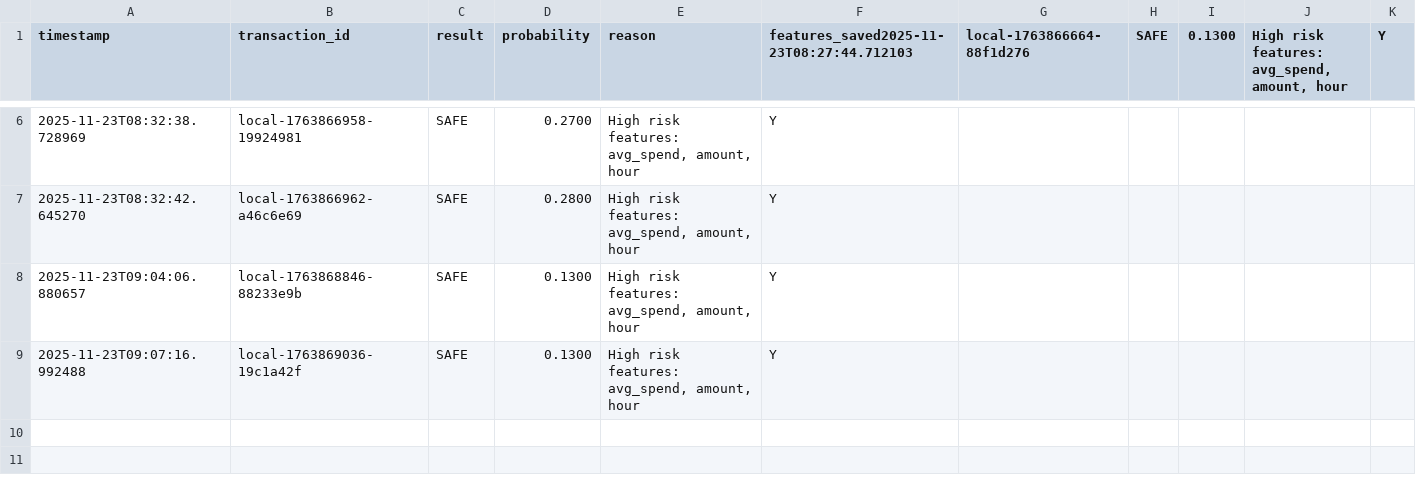
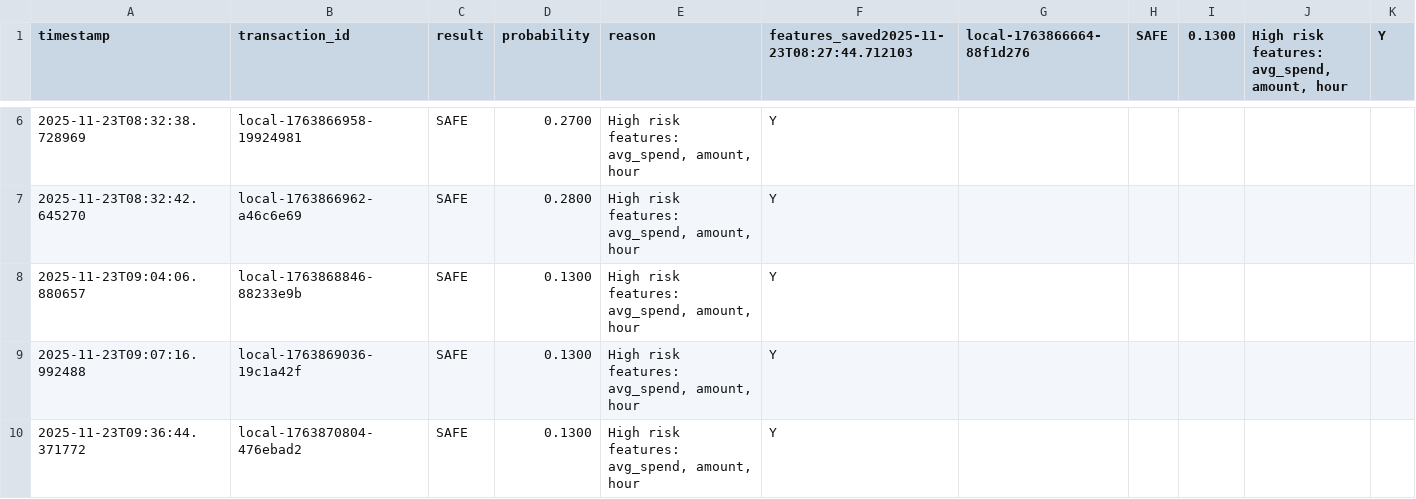
Before and after one commit to CHANCHALAGGARWAL/EX-FraudShield, a CSV file: data/audit_log.csv, drawn as a sheet; only a part is shown, gaps mark what is left out; the diff names each change by its address in the sheet, - before the commit and + after, or states it on an @@ line.

```diff
--- a/data/audit_log.csv
+++ b/data/audit_log.csv
+row 10: 2025-11-23T09:36:44.371772 | local-1763870804-476ebad2 | SAFE | 0.1300 | High risk features: avg_spend, amount, hour | Y
```
Also changed, not shown: 1 other file.
